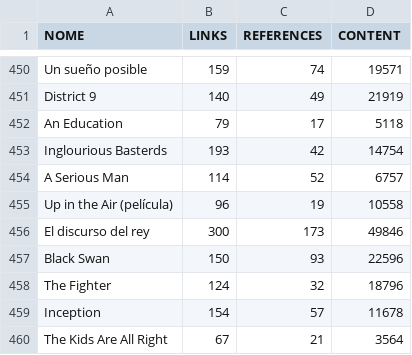
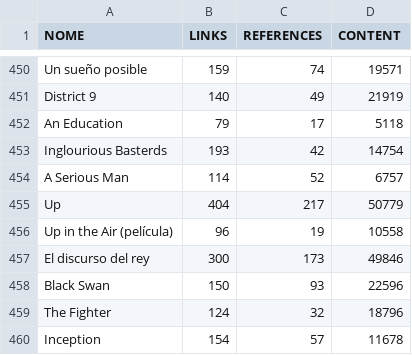
Before and after one commit to cecijunq/IC, a CSV file: CSV METADADOS/metadados_es.csv, drawn as a sheet; only a part is shown, gaps mark what is left out; the shorter side is filled out with more unchanged rows; the diff names each change by its address in the sheet, - before the commit and + after, or states it on an @@ line.

```diff
--- a/CSV METADADOS/metadados_es.csv
+++ b/CSV METADADOS/metadados_es.csv
+row 455: Up | 404 | 217 | 50779
```
Also changed, not shown: CSV METADADOS/metadados_pt.csv, 22 other files.
